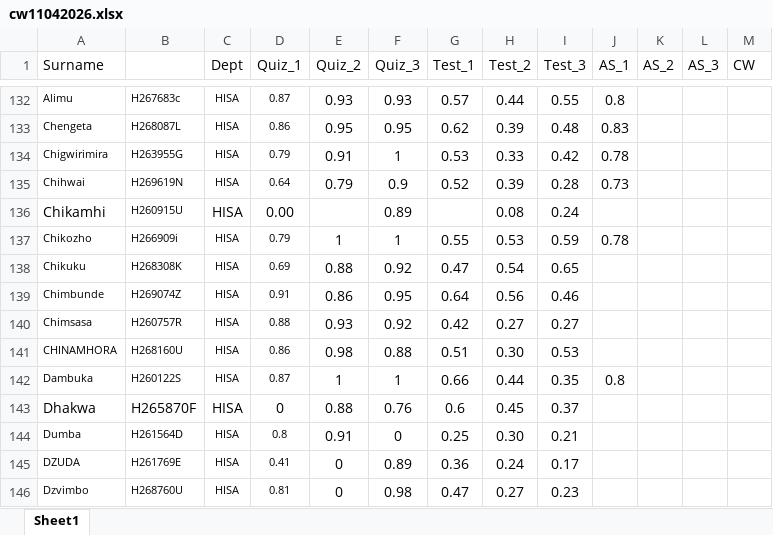
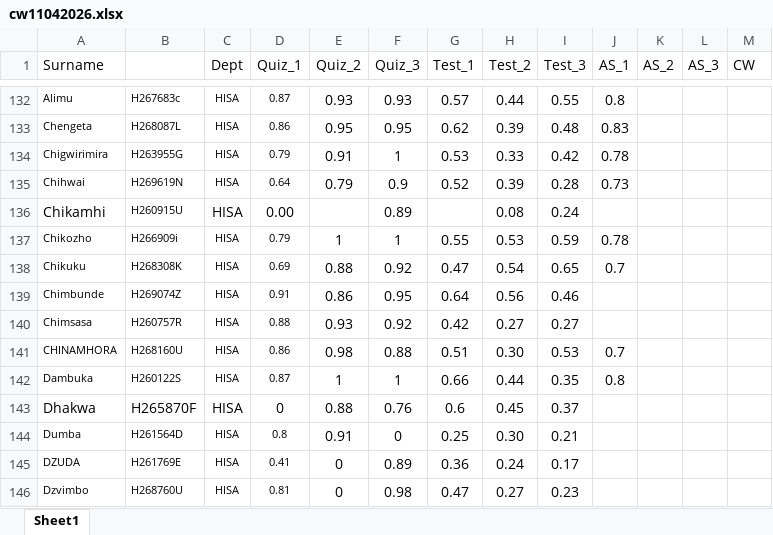
Before and after one commit to tnmutusva/course, an Excel workbook: cw11042026.xlsx, sheet Sheet1, drawn as a sheet; only a part is shown, gaps mark what is left out; values as stored, in another font and other column widths than the file's, no borders; table styles not drawn; the diff names each change by its address in the sheet, - before the commit and + after, or states it on an @@ line.

Commit message:
Update cw11042026.xlsx

```diff
--- a/cw11042026.xlsx (sheet Sheet1)
+++ b/cw11042026.xlsx (sheet Sheet1)
-J138 (AS_1): (empty)
+J138 (AS_1): 0.7
-J141 (AS_1): (empty)
+J141 (AS_1): 0.7
```
